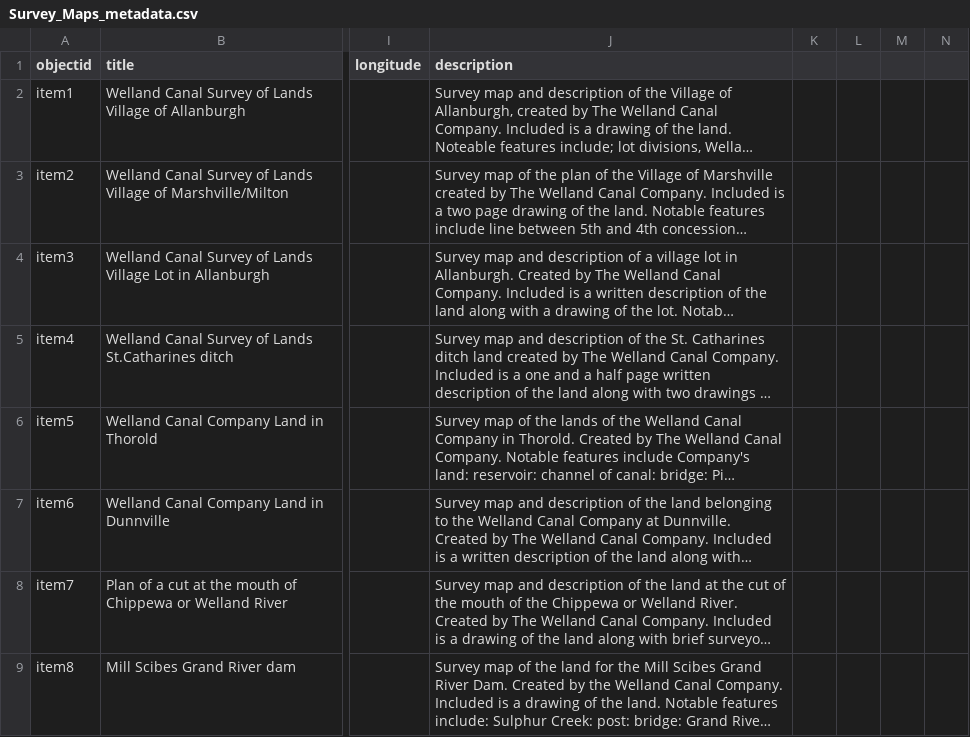
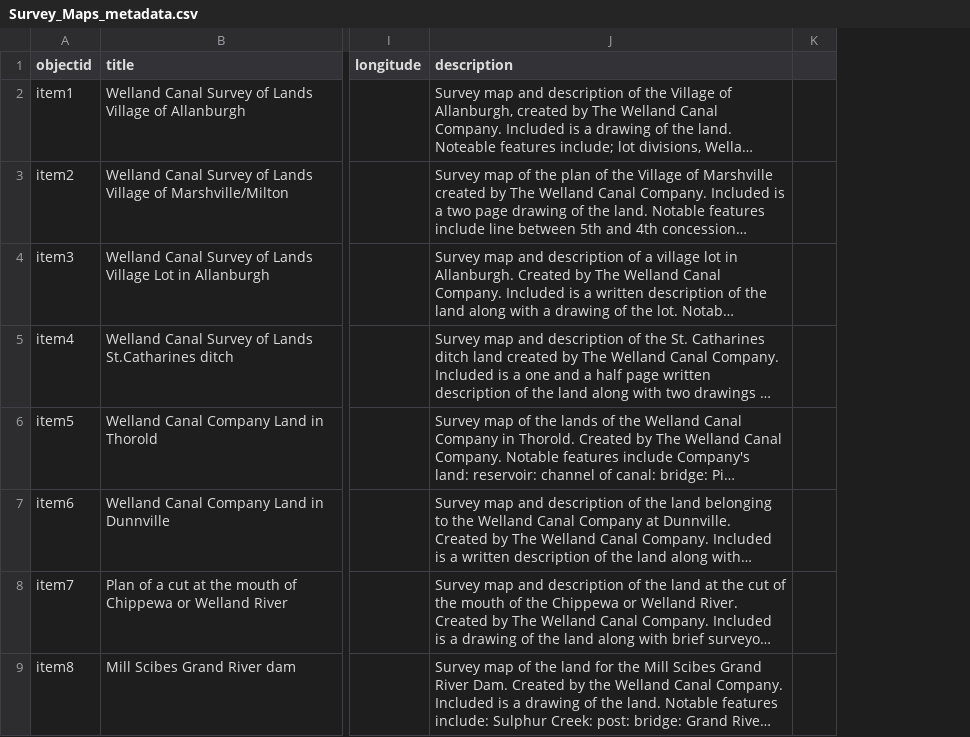
Before and after one commit to chantalcameron/Welland-Canal-Survey-Maps, a CSV file: _data/Survey_Maps_metadata.csv, drawn as a sheet; only a part is shown, gaps mark what is left out; long unchanged cells end in …; removed rows and columns are numbered as before the commit, all else as after; the diff covers the shown part only; the diff names each change by its address in the sheet, - before the commit and + after, or states it on an @@ line.

Commit message:
Update Survey_Maps_metadata.csv

```diff
--- a/_data/Survey_Maps_metadata.csv
+++ b/_data/Survey_Maps_metadata.csv
-column K, empty
-column L, empty
-column M, empty
-column N, empty
+column K, empty
```
Also changed, not shown: 1 edited cell elsewhere in this file.
